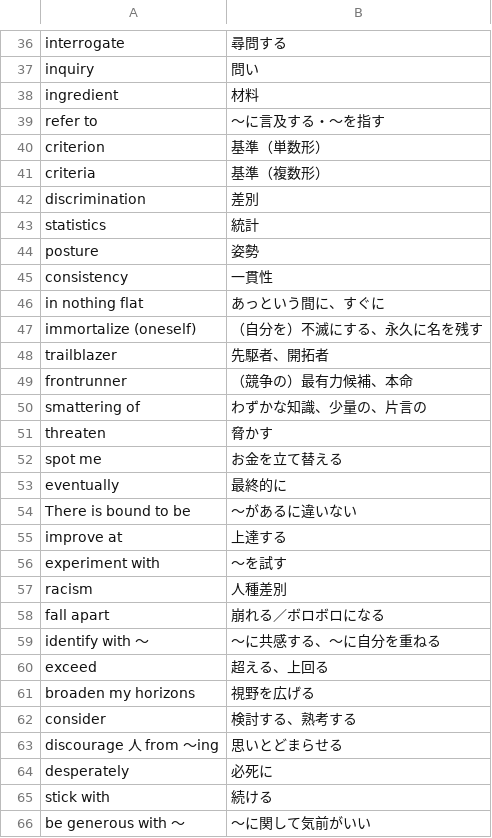
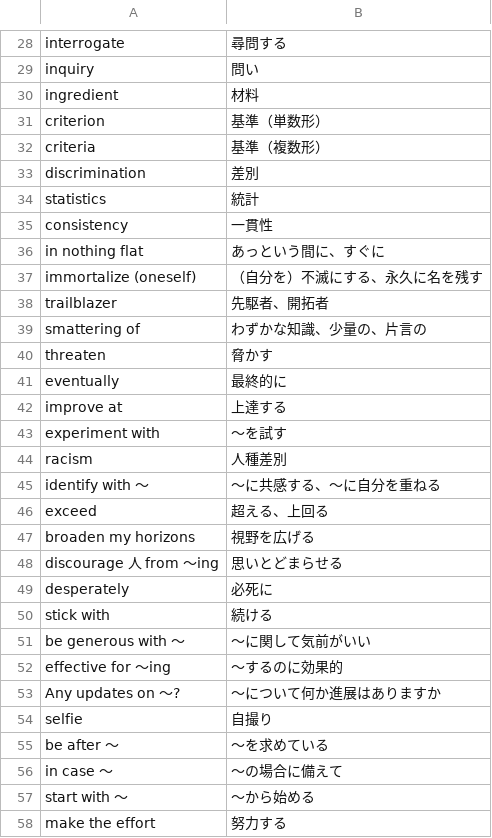
Before and after one commit to reichii2525/my-english-quiz, a CSV file: 英単語 - シート1.csv, drawn as a sheet; only a part is shown, gaps mark what is left out; the shorter side is filled out with more unchanged rows; the diff covers the shown part only.

```diff
--- a/英単語 - シート1.csv
+++ b/英単語 - シート1.csv
@@ -38,3 +30,2 @@ inquiry,問い
 ingredient,材料
-refer to,〜に言及する・〜を指す
 criterion,基準（単数形）
@@ -43,3 +34,2 @@ discrimination,差別
 statistics,統計
-posture,姿勢
 consistency,一貫性
@@ -48,8 +38,5 @@ immortalize (oneself),（自分を）不滅にする、永久に名を残す
 trailblazer,先駆者、開拓者
-frontrunner,（競争の）最有力候補、本命
 smattering of,わずかな知識、少量の、片言の
 threaten,脅かす
-spot me,お金を立て替える
 eventually,最終的に
-There is bound to be,～があるに違いない
 improve at,上達する
@@ -57,3 +44,2 @@ experiment with,～を試す
 racism,人種差別
-fall apart,崩れる／ボロボロになる
 identify with ～,～に共感する、～に自分を重ねる
@@ -61,3 +47,2 @@ exceed,超える、上回る
 broaden my horizons,視野を広げる
-consider,検討する、熟考する
 discourage 人 from ～ing,思いとどまらせる
```
Also changed, not shown: 35 added rows, 27 removed rows and 1 edited cell elsewhere in this file.
